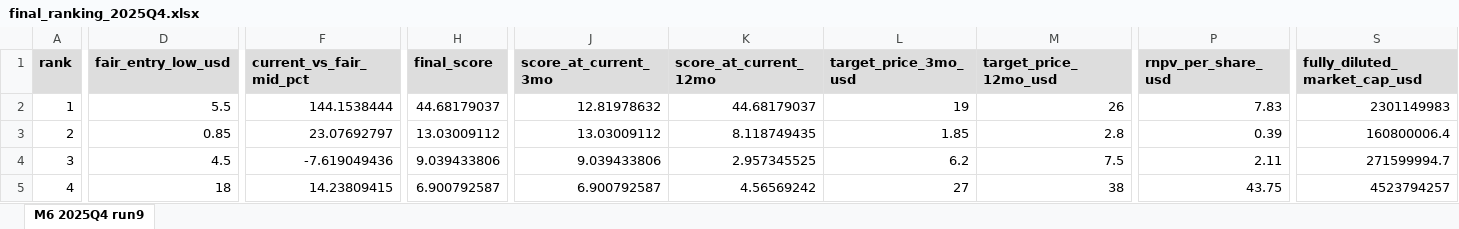
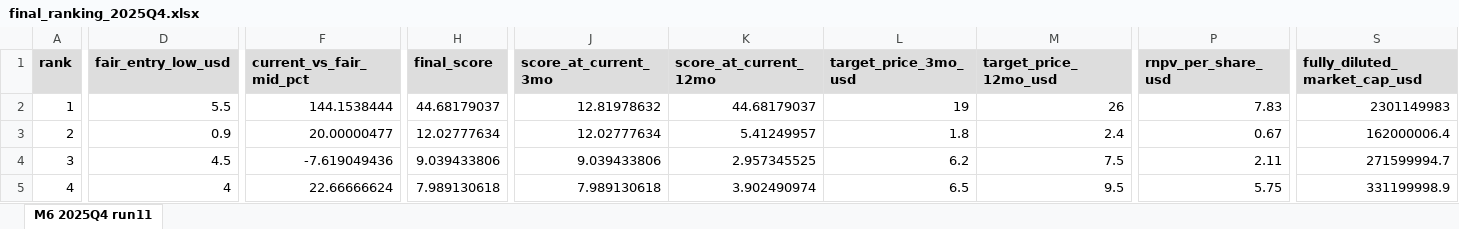
Before and after one commit to dSug1/_Stock_agent, an Excel workbook: 2_Funds_parser/Outputs/final_ranking_2025Q4.xlsx, sheet M6 2025Q4 run11, drawn as a sheet; only a part is shown, gaps mark what is left out; values as stored, in another font and other column widths than the file's, no borders; conditional formats not drawn; the diff covers the shown part only; the diff names each change by its address in the sheet, - before the commit and + after, or states it on an @@ line.

```diff
--- a/2_Funds_parser/Outputs/final_ranking_2025Q4.xlsx (sheet M6 2025Q4 run11)
+++ b/2_Funds_parser/Outputs/final_ranking_2025Q4.xlsx (sheet M6 2025Q4 run11)
-sheet tab: M6 2025Q4 run9
+sheet tab: M6 2025Q4 run11
-D3 (fair_entry_low_usd): 0.85
+D3 (fair_entry_low_usd): 0.9
-F3 (current_vs_fair_mid_pct): 23.07692797
+F3 (current_vs_fair_mid_pct): 20.00000477
-H3 (final_score): 13.03009112
+H3 (final_score): 12.02777634
-J3 (score_at_current_3mo): 13.03009112
+J3 (score_at_current_3mo): 12.02777634
-K3 (score_at_current_12mo): 8.118749435
+K3 (score_at_current_12mo): 5.41249957
-L3 (target_price_3mo_usd): 1.85
+L3 (target_price_3mo_usd): 1.8
-M3 (target_price_12mo_usd): 2.8
+M3 (target_price_12mo_usd): 2.4
-P3 (rnpv_per_share_usd): 0.39
+P3 (rnpv_per_share_usd): 0.67
-S3 (fully_diluted_market_cap_usd): 160800006.4
+S3 (fully_diluted_market_cap_usd): 162000006.4
-D5 (fair_entry_low_usd): 18
+D5 (fair_entry_low_usd): 4
-F5 (current_vs_fair_mid_pct): 14.23809415
+F5 (current_vs_fair_mid_pct): 22.66666624
-H5 (final_score): 6.900792587
+H5 (final_score): 7.989130618
-J5 (score_at_current_3mo): 6.900792587
+J5 (score_at_current_3mo): 7.989130618
-K5 (score_at_current_12mo): 4.56569242
+K5 (score_at_current_12mo): 3.902490974
-L5 (target_price_3mo_usd): 27
+L5 (target_price_3mo_usd): 6.5
-M5 (target_price_12mo_usd): 38
+M5 (target_price_12mo_usd): 9.5
-P5 (rnpv_per_share_usd): 43.75
+P5 (rnpv_per_share_usd): 5.75
-S5 (fully_diluted_market_cap_usd): 4523794257
+S5 (fully_diluted_market_cap_usd): 331199998.9
```
Also changed, not shown: 50 edited cells elsewhere in this sheet, 24 other files.
